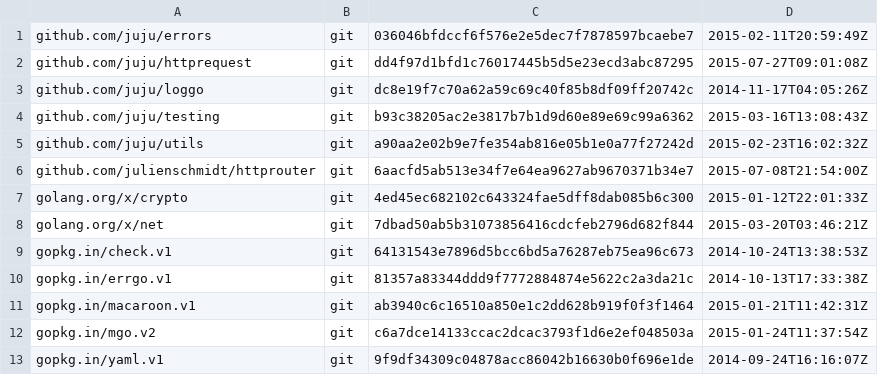
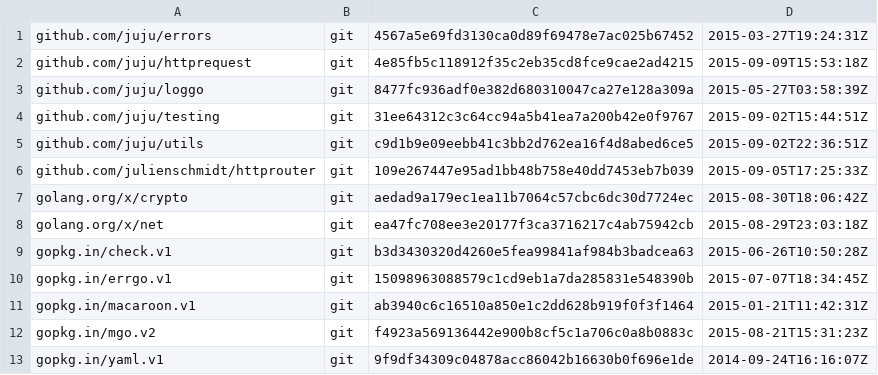
Before and after one commit to go-macaroon-bakery/macaroon-bakery, a TSV file: dependencies.tsv, drawn as a sheet.

```diff
--- a/dependencies.tsv
+++ b/dependencies.tsv
@@ -1,13 +1,13 @@
-github.com/juju/errors	git	036046bfdccf6f576e2e5dec7f7878597bcaebe7	2015-02-11T20:59:49Z
-github.com/juju/httprequest	git	dd4f97d1bfd1c76017445b5d5e23ecd3abc87295	2015-07-27T09:01:08Z
-github.com/juju/loggo	git	dc8e19f7c70a62a59c69c40f85b8df09ff20742c	2014-11-17T04:05:26Z
-github.com/juju/testing	git	b93c38205ac2e3817b7b1d9d60e89e69c99a6362	2015-03-16T13:08:43Z
-github.com/juju/utils	git	a90aa2e02b9e7fe354ab816e05b1e0a77f27242d	2015-02-23T16:02:32Z
-github.com/julienschmidt/httprouter	git	6aacfd5ab513e34f7e64ea9627ab9670371b34e7	2015-07-08T21:54:00Z
-golang.org/x/crypto	git	4ed45ec682102c643324fae5dff8dab085b6c300	2015-01-12T22:01:33Z
-golang.org/x/net	git	7dbad50ab5b31073856416cdcfeb2796d682f844	2015-03-20T03:46:21Z
-gopkg.in/check.v1	git	64131543e7896d5bcc6bd5a76287eb75ea96c673	2014-10-24T13:38:53Z
-gopkg.in/errgo.v1	git	81357a83344ddd9f7772884874e5622c2a3da21c	2014-10-13T17:33:38Z
+github.com/juju/errors	git	4567a5e69fd3130ca0d89f69478e7ac025b67452	2015-03-27T19:24:31Z
+github.com/juju/httprequest	git	4e85fb5c118912f35c2eb35cd8fce9cae2ad4215	2015-09-09T15:53:18Z
+github.com/juju/loggo	git	8477fc936adf0e382d680310047ca27e128a309a	2015-05-27T03:58:39Z
+github.com/juju/testing	git	31ee64312c3c64cc94a5b41ea7a200b42e0f9767	2015-09-02T15:44:51Z
+github.com/juju/utils	git	c9d1b9e09eebb41c3bb2d762ea16f4d8abed6ce5	2015-09-02T22:36:51Z
+github.com/julienschmidt/httprouter	git	109e267447e95ad1bb48b758e40dd7453eb7b039	2015-09-05T17:25:33Z
+golang.org/x/crypto	git	aedad9a179ec1ea11b7064c57cbc6dc30d7724ec	2015-08-30T18:06:42Z
+golang.org/x/net	git	ea47fc708ee3e20177f3ca3716217c4ab75942cb	2015-08-29T23:03:18Z
+gopkg.in/check.v1	git	b3d3430320d4260e5fea99841af984b3badcea63	2015-06-26T10:50:28Z
+gopkg.in/errgo.v1	git	15098963088579c1cd9eb1a7da285831e548390b	2015-07-07T18:34:45Z
 gopkg.in/macaroon.v1	git	ab3940c6c16510a850e1c2dd628b919f0f3f1464	2015-01-21T11:42:31Z
-gopkg.in/mgo.v2	git	c6a7dce14133ccac2dcac3793f1d6e2ef048503a	2015-01-24T11:37:54Z
+gopkg.in/mgo.v2	git	f4923a569136442e900b8cf5c1a706c0a8b0883c	2015-08-21T15:31:23Z
 gopkg.in/yaml.v1	git	9f9df34309c04878acc86042b16630b0f696e1de	2014-09-24T16:16:07Z
```
Also changed, not shown: 5 other files.
